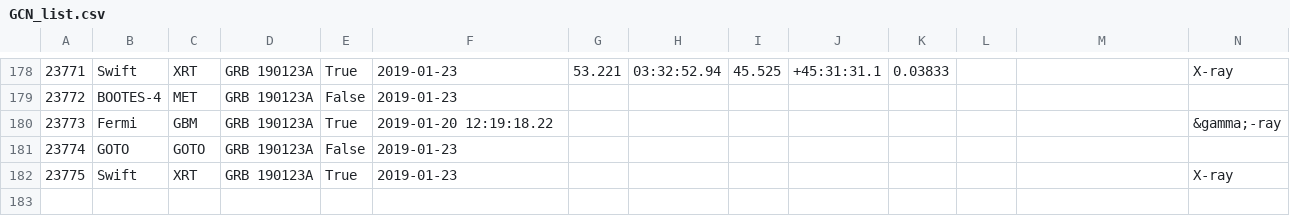
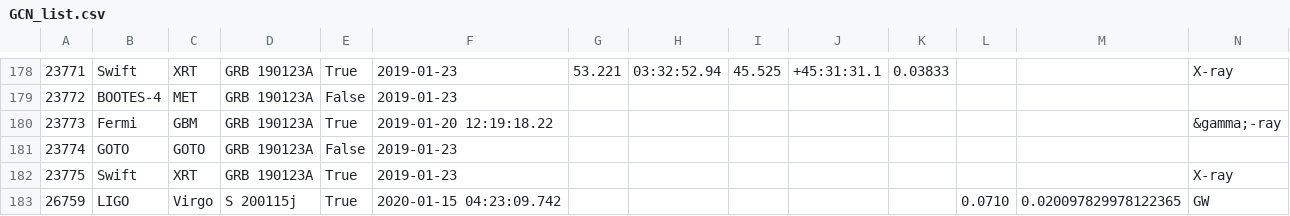
Before and after one commit to lpsinger/NewGCN, a CSV file: GCN_list.csv, drawn as a sheet; only a part is shown, gaps mark what is left out.

```diff
--- a/GCN_list.csv
+++ b/GCN_list.csv
@@ -182 +182,2 @@
 23775,Swift,XRT,GRB 190123A,True,2019-01-23,,,,,,,,X-ray
+26759,LIGO,Virgo,S 200115j,True,2020-01-15 04:23:09.742,,,,,,0.0710,0.020097829978122365,GW
```
Also changed, not shown: 1 other file.
